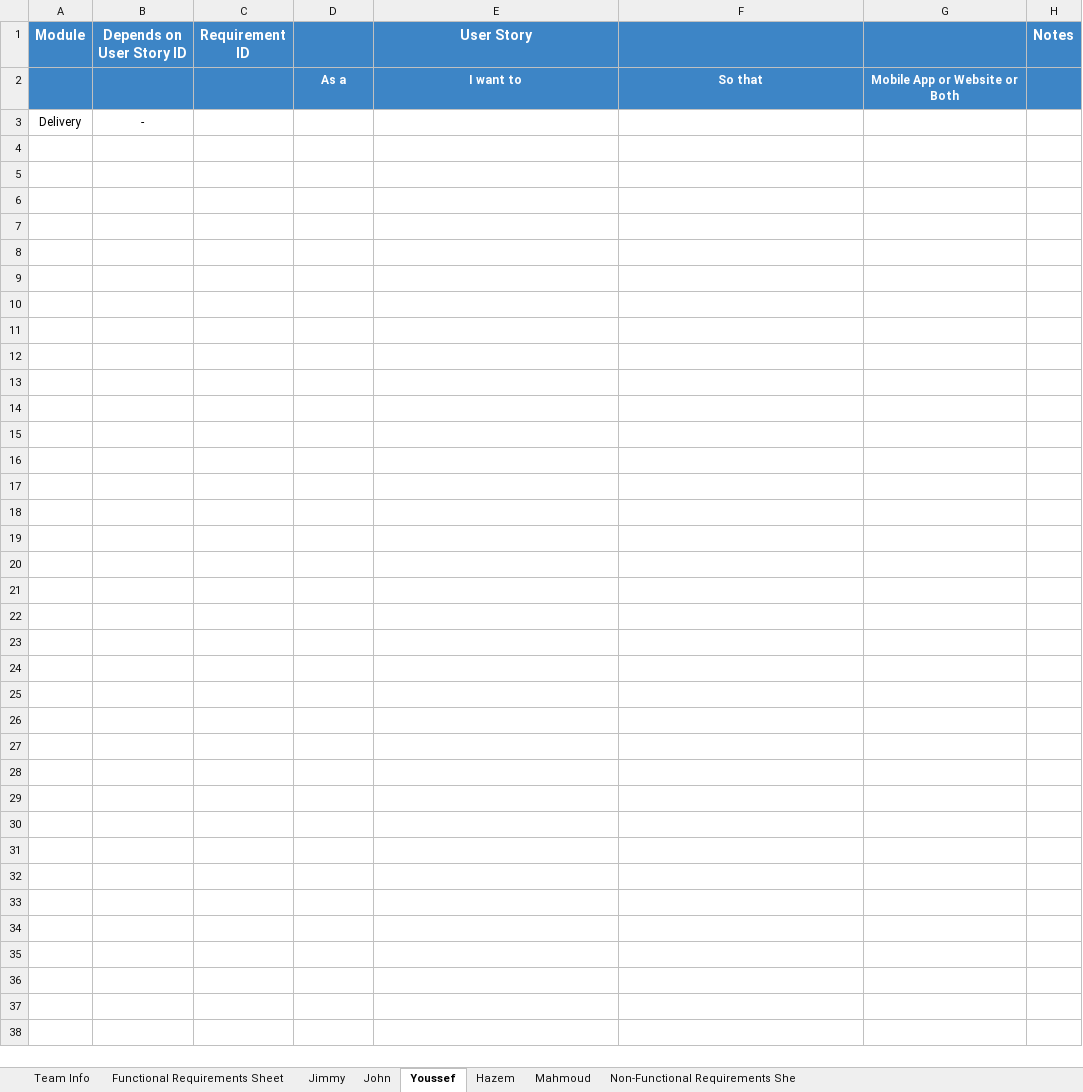
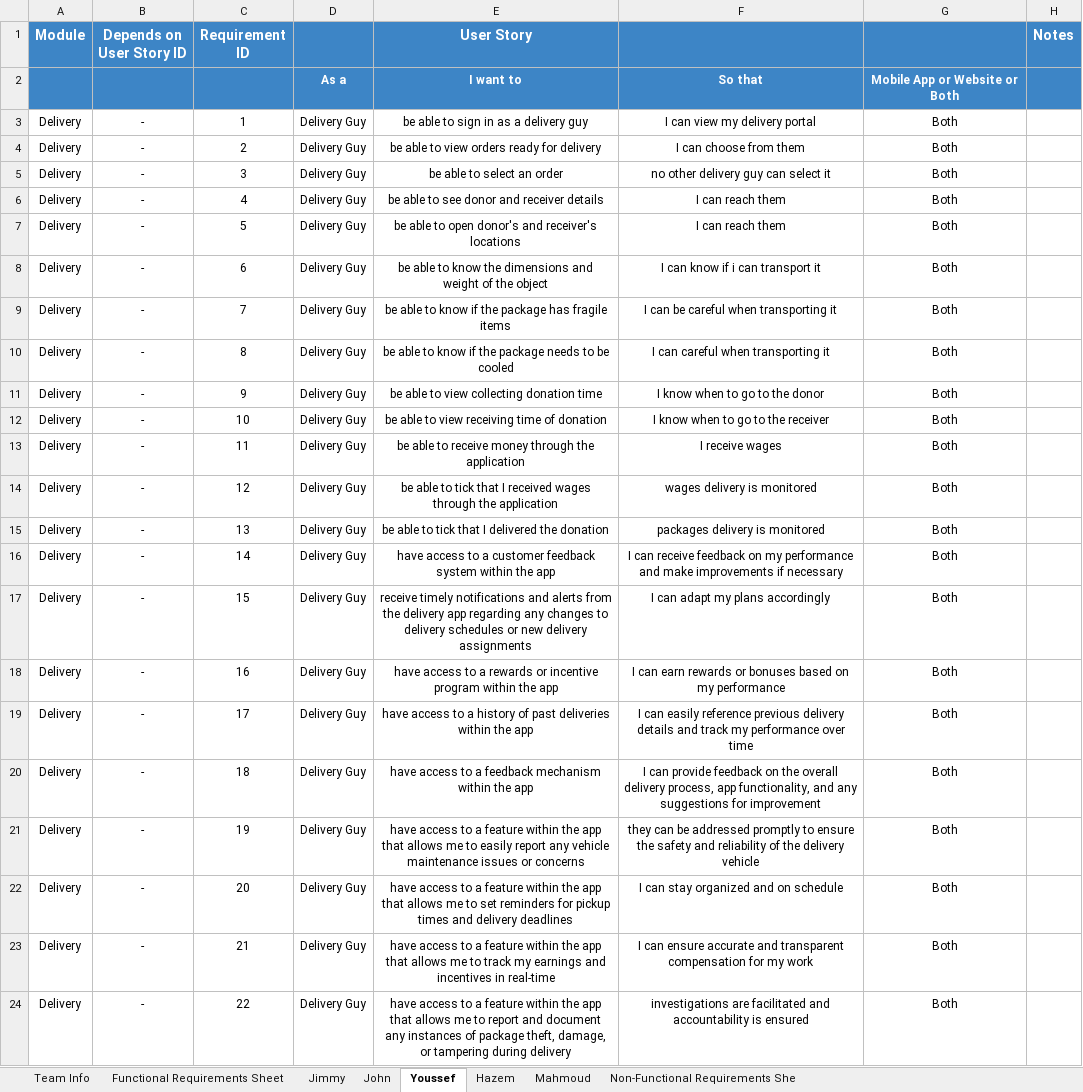
Before and after one commit to MahmoudHegazy-01/dora-the-explorer, an Excel workbook: CSEN603 - RequirementsTemplateM1.xlsx, sheet Youssef, drawn as a sheet; values as stored, in another font and other column widths than the file's, no borders; removed rows and columns are numbered as before the commit, all else as after; the diff names each change by its address in the sheet, - before the commit and + after, or states it on an @@ line.

Commit message:
Update CSEN603 - RequirementsTemplateM1.xlsx

```diff
--- a/CSEN603 - RequirementsTemplateM1.xlsx (sheet Youssef)
+++ b/CSEN603 - RequirementsTemplateM1.xlsx (sheet Youssef)
-row 3: Delivery | -
+row 3: Delivery | - | 1 | Delivery Guy | be able to sign in as a delivery guy | I can view my delivery portal | Both
+row 4: Delivery | - | 2 | Delivery Guy | be able to view orders ready for delivery | I can choose from them | Both
+row 5: Delivery | - | 3 | Delivery Guy | be able to select an order | no other delivery guy can select it | Both
+row 6: Delivery | - | 4 | Delivery Guy | be able to see donor and receiver details | I can reach them | Both
+row 7: Delivery | - | 5 | Delivery Guy | be able to open donor's and receiver's locations | I can reach them | Both
+row 8: Delivery | - | 6 | Delivery Guy | be able to know the dimensions and weight of the object | I can know if i can transport it | Both
+row 9: Delivery | - | 7 | Delivery Guy | be able to know if the package has fragile items | I can be careful when transporting it | Both
+row 10: Delivery | - | 8 | Delivery Guy | be able to know if the package needs to be cooled | I can careful when transporting it | Both
+row 11: Delivery | - | 9 | Delivery Guy | be able to view collecting donation time | I know when to go to the donor | Both
+row 12: Delivery | - | 10 | Delivery Guy | be able to view receiving time of donation | I know when to go to the receiver | Both
+row 13: Delivery | - | 11 | Delivery Guy | be able to receive money through the application | I receive wages | Both
+row 14: Delivery | - | 12 | Delivery Guy | be able to tick that I received wages through the application | wages delivery is monitored | Both
+row 15: Delivery | - | 13 | Delivery Guy | be able to tick that I delivered the donation | packages delivery is monitored | Both
+row 16: Delivery | - | 14 | Delivery Guy | have access to a customer feedback system within the app | I can receive feedback on my performance and make improvements if necessary | Both
+row 17: Delivery | - | 15 | Delivery Guy | receive timely notifications and alerts from the delivery app regarding any changes to delivery schedules or new delivery assignments | I can adapt my plans accordingly | Both
+row 18: Delivery | - | 16 | Delivery Guy | have access to a rewards or incentive program within the app | I can earn rewards or bonuses based on my performance | Both
+row 19: Delivery | - | 17 | Delivery Guy | have access to a history of past deliveries within the app | I can easily reference previous delivery details and track my performance over time | Both
+row 20: Delivery | - | 18 | Delivery Guy | have access to a feedback mechanism within the app | I can provide feedback on the overall delivery process, app functionality, and any suggestions for improvement | Both
+row 21: Delivery | - | 19 | Delivery Guy | have access to a feature within the app that allows me to easily report any vehicle maintenance issues or concerns | they can be addressed promptly to ensure the safety and reliability of the delivery vehicle | Both
+row 22: Delivery | - | 20 | Delivery Guy | have access to a feature within the app that allows me to set reminders for pickup times and delivery deadlines | I can stay organized and on schedule | Both
+row 23: Delivery | - | 21 | Delivery Guy | have access to a feature within the app that allows me to track my earnings and incentives in real-time | I can ensure accurate and transparent compensation for my work | Both
+row 24: Delivery | - | 22 | Delivery Guy | have access to a feature within the app that allows me to report and document any instances of package theft, damage, or tampering during delivery | investigations are facilitated and accountability is ensured | Both
```
